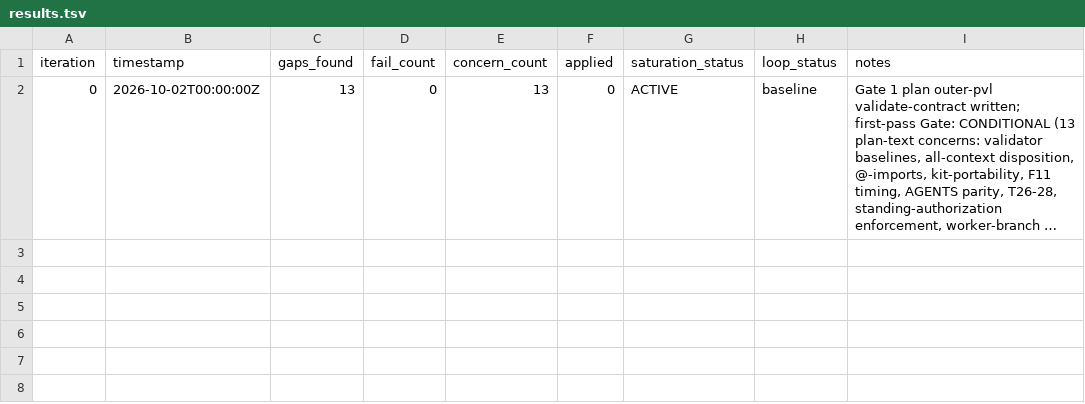
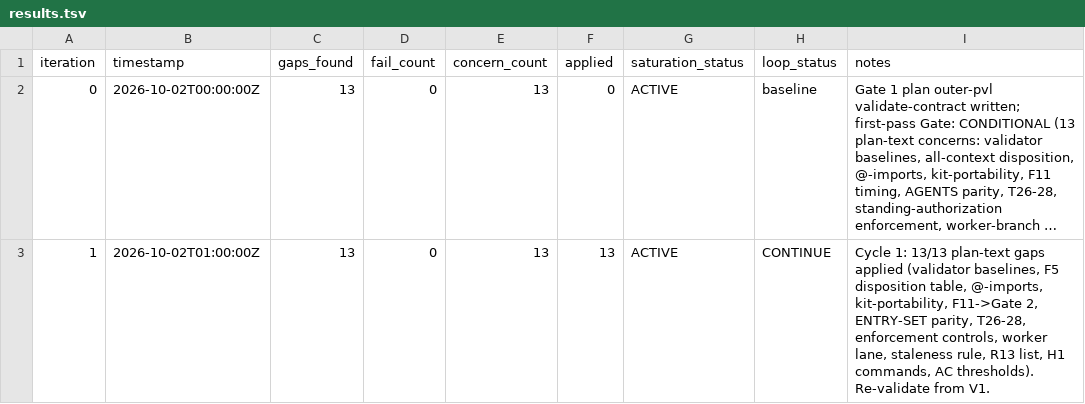
Before and after one commit to jamiroV-code/psychic-train, a TSV file: process/general-plans/active/master-planner-recovery_02-10-26/results.tsv, drawn as a sheet; long unchanged cells end in …; the diff names each change by its address in the sheet, - before the commit and + after, or states it on an @@ line.

```diff
--- a/process/general-plans/active/master-planner-recovery_02-10-26/results.tsv
+++ b/process/general-plans/active/master-planner-recovery_02-10-26/results.tsv
+row 3: 1 | 2026-10-02T01:00:00Z | 13 | 0 | 13 | 13 | ACTIVE | CONTINUE | Cycle 1: 13/13 plan-text gaps applied (validator baselines, F5 disposition table, @-imports, kit-portability, F11->Gate 2, ENTRY-SET parity, T26-28, enforcement controls, worker lane, staleness rule, R13 list, H1 commands, AC thresholds). Re-validate from V1.
```
Also changed, not shown: 2 other files.
